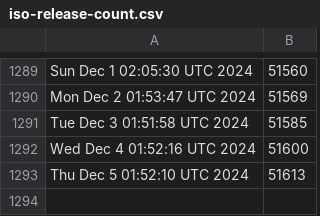
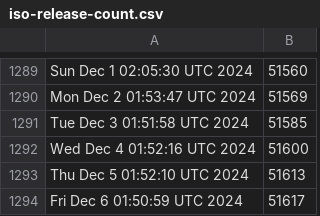
Before and after one commit to kgilmer/ghactions, a CSV file: iso-release-count.csv, drawn as a sheet; only a part is shown, gaps mark what is left out.

```diff
--- a/iso-release-count.csv
+++ b/iso-release-count.csv
@@ -1293 +1293,2 @@ Wed Dec  4 01:52:16 UTC 2024,51600
 Thu Dec  5 01:52:10 UTC 2024,51613
+Fri Dec  6 01:50:59 UTC 2024,51617
```
Also changed, not shown: release-count.csv.
